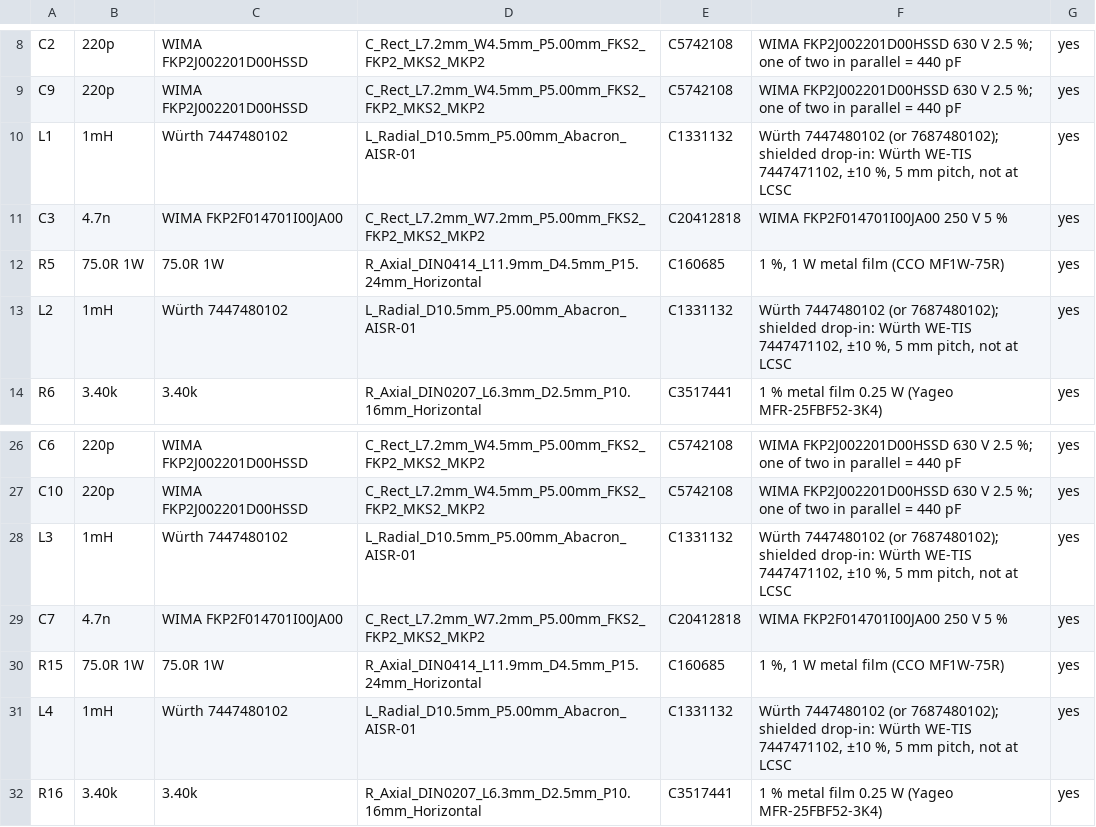
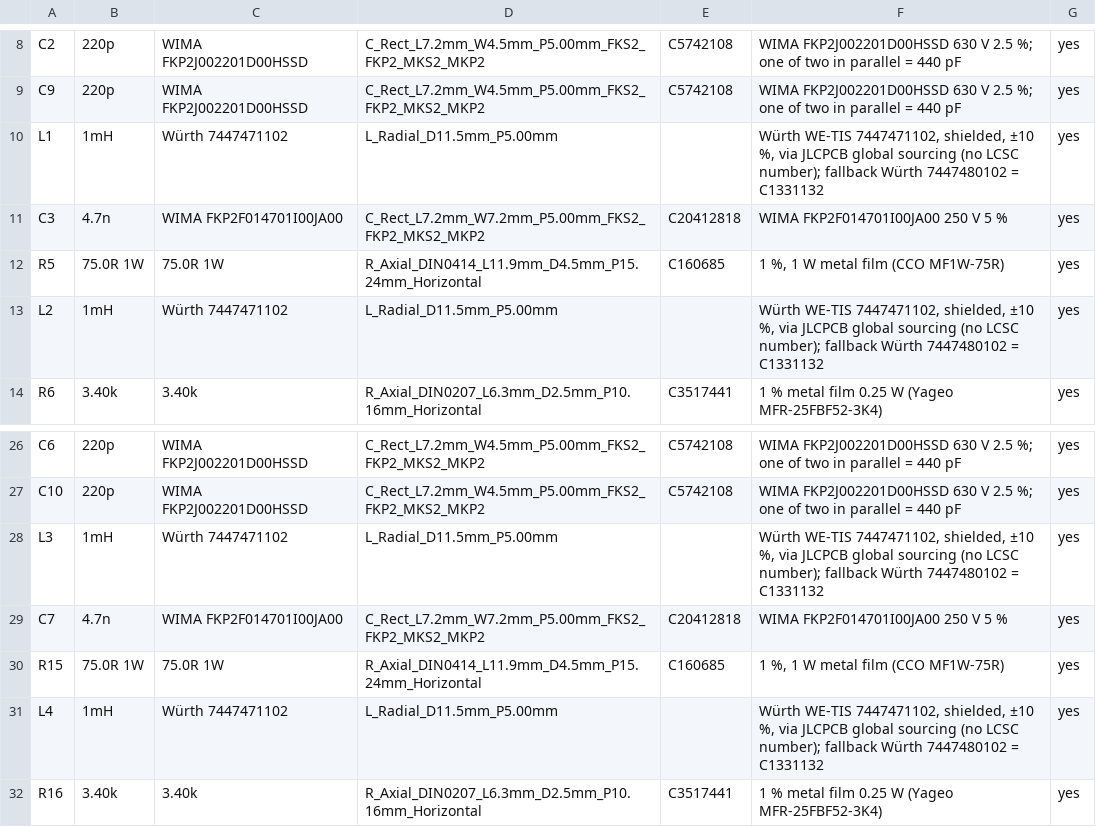
Before and after one commit to ToxSox/aes17_filter, a CSV file: hardware/fab/aes17-filter-parts.csv, drawn as a sheet; only a part is shown, gaps mark what is left out.

```diff
--- a/hardware/fab/aes17-filter-parts.csv
+++ b/hardware/fab/aes17-filter-parts.csv
@@ -9,6 +9,6 @@ C2,220p,WIMA FKP2J002201D00HSSD,C_Rect_L7.2mm_W4.5mm_P5.00mm_FKS2_FKP2_MKS2_MKP2
 C9,220p,WIMA FKP2J002201D00HSSD,C_Rect_L7.2mm_W4.5mm_P5.00mm_FKS2_FKP2_MKS2_MKP2,C5742108,WIMA FKP2J002201D00HSSD 630 V 2.5 %; one of two in parallel = 440 pF,yes
-L1,1mH,Würth 7447480102,L_Radial_D10.5mm_P5.00mm_Abacron_AISR-01,C1331132,"Würth 7447480102 (or 7687480102); shielded drop-in: Würth WE-TIS 7447471102, ±10 %, 5 mm pitch, not at LCSC",yes
+L1,1mH,Würth 7447471102,L_Radial_D11.5mm_P5.00mm,,"Würth WE-TIS 7447471102, shielded, ±10 %, via JLCPCB global sourcing (no LCSC number); fallback Würth 7447480102 = C1331132",yes
 C3,4.7n,WIMA FKP2F014701I00JA00,C_Rect_L7.2mm_W7.2mm_P5.00mm_FKS2_FKP2_MKS2_MKP2,C20412818,WIMA FKP2F014701I00JA00 250 V 5 %,yes
 R5,75.0R 1W,75.0R 1W,R_Axial_DIN0414_L11.9mm_D4.5mm_P15.24mm_Horizontal,C160685,"1 %, 1 W metal film (CCO MF1W-75R)",yes
-L2,1mH,Würth 7447480102,L_Radial_D10.5mm_P5.00mm_Abacron_AISR-01,C1331132,"Würth 7447480102 (or 7687480102); shielded drop-in: Würth WE-TIS 7447471102, ±10 %, 5 mm pitch, not at LCSC",yes
+L2,1mH,Würth 7447471102,L_Radial_D11.5mm_P5.00mm,,"Würth WE-TIS 7447471102, shielded, ±10 %, via JLCPCB global sourcing (no LCSC number); fallback Würth 7447480102 = C1331132",yes
 R6,3.40k,3.40k,R_Axial_DIN0207_L6.3mm_D2.5mm_P10.16mm_Horizontal,C3517441,1 % metal film 0.25 W (Yageo MFR-25FBF52-3K4),yes
@@ -27,6 +27,6 @@ C6,220p,WIMA FKP2J002201D00HSSD,C_Rect_L7.2mm_W4.5mm_P5.00mm_FKS2_FKP2_MKS2_MKP2
 C10,220p,WIMA FKP2J002201D00HSSD,C_Rect_L7.2mm_W4.5mm_P5.00mm_FKS2_FKP2_MKS2_MKP2,C5742108,WIMA FKP2J002201D00HSSD 630 V 2.5 %; one of two in parallel = 440 pF,yes
-L3,1mH,Würth 7447480102,L_Radial_D10.5mm_P5.00mm_Abacron_AISR-01,C1331132,"Würth 7447480102 (or 7687480102); shielded drop-in: Würth WE-TIS 7447471102, ±10 %, 5 mm pitch, not at LCSC",yes
+L3,1mH,Würth 7447471102,L_Radial_D11.5mm_P5.00mm,,"Würth WE-TIS 7447471102, shielded, ±10 %, via JLCPCB global sourcing (no LCSC number); fallback Würth 7447480102 = C1331132",yes
 C7,4.7n,WIMA FKP2F014701I00JA00,C_Rect_L7.2mm_W7.2mm_P5.00mm_FKS2_FKP2_MKS2_MKP2,C20412818,WIMA FKP2F014701I00JA00 250 V 5 %,yes
 R15,75.0R 1W,75.0R 1W,R_Axial_DIN0414_L11.9mm_D4.5mm_P15.24mm_Horizontal,C160685,"1 %, 1 W metal film (CCO MF1W-75R)",yes
-L4,1mH,Würth 7447480102,L_Radial_D10.5mm_P5.00mm_Abacron_AISR-01,C1331132,"Würth 7447480102 (or 7687480102); shielded drop-in: Würth WE-TIS 7447471102, ±10 %, 5 mm pitch, not at LCSC",yes
+L4,1mH,Würth 7447471102,L_Radial_D11.5mm_P5.00mm,,"Würth WE-TIS 7447471102, shielded, ±10 %, via JLCPCB global sourcing (no LCSC number); fallback Würth 7447480102 = C1331132",yes
 R16,3.40k,3.40k,R_Axial_DIN0207_L6.3mm_D2.5mm_P10.16mm_Horizontal,C3517441,1 % metal film 0.25 W (Yageo MFR-25FBF52-3K4),yes
```
Also changed, not shown: hardware/fab/aes17-filter-bom.csv, hardware/fab/aes17-filter-cpl.csv, 7 other files.
